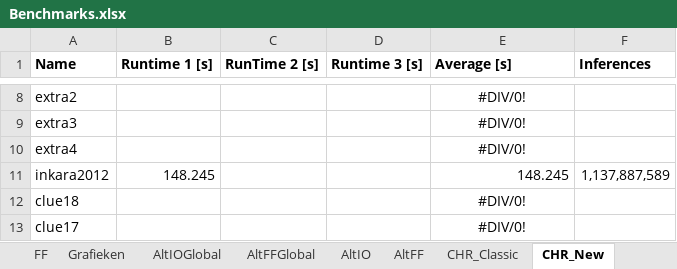
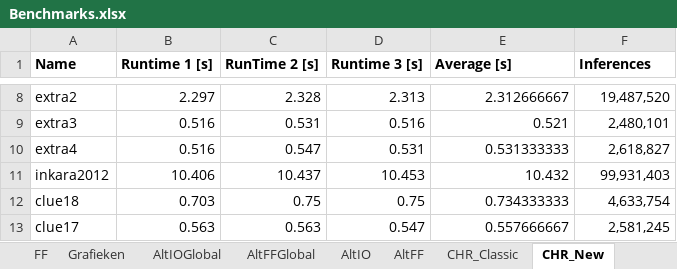
Before and after one commit to WToon/APLAI, an Excel workbook: sudoku/Benchmarks.xlsx, sheet CHR_New, drawn as a sheet; only a part is shown, gaps mark what is left out; values as stored, in another font and other column widths than the file's, no borders; the diff covers the shown part only; the diff names each change by its address in the sheet, - before the commit and + after, or states it on an @@ line.

```diff
--- a/sudoku/Benchmarks.xlsx (sheet CHR_New)
+++ b/sudoku/Benchmarks.xlsx (sheet CHR_New)
-B8 (Runtime 1 [s]): (empty)
+B8 (Runtime 1 [s]): 2.297
-C8 (RunTime 2 [s]): (empty)
+C8 (RunTime 2 [s]): 2.328
-D8 (Runtime 3 [s]): (empty)
+D8 (Runtime 3 [s]): 2.313
-E8 (Average [s]): #DIV/0!
+E8 (Average [s]): 2.312666667
-E8:E10 alignment: center
+E8:E10 alignment: right
-F8 (Inferences): (empty)
+F8 (Inferences): 19,487,520
-B9:B10 (Runtime 1 [s]): (empty)
+B9:B10 (Runtime 1 [s]): 0.516
-C9 (RunTime 2 [s]): (empty)
+C9 (RunTime 2 [s]): 0.531
-D9 (Runtime 3 [s]): (empty)
+D9 (Runtime 3 [s]): 0.516
-E9 (Average [s]): #DIV/0!
+E9 (Average [s]): 0.521
-F9 (Inferences): (empty)
+F9 (Inferences): 2,480,101
-C10 (RunTime 2 [s]): (empty)
+C10 (RunTime 2 [s]): 0.547
-D10 (Runtime 3 [s]): (empty)
+D10 (Runtime 3 [s]): 0.531
-E10 (Average [s]): #DIV/0!
+E10 (Average [s]): 0.531333333
-F10 (Inferences): (empty)
+F10 (Inferences): 2,618,827
-B11 (Runtime 1 [s]): 148.245
+B11 (Runtime 1 [s]): 10.406
-C11 (RunTime 2 [s]): (empty)
+C11 (RunTime 2 [s]): 10.437
-D11 (Runtime 3 [s]): (empty)
+D11 (Runtime 3 [s]): 10.453
-E11 (Average [s]): 148.245
+E11 (Average [s]): 10.432
-F11 (Inferences): 1,137,887,589
+F11 (Inferences): 99,931,403
-B12 (Runtime 1 [s]): (empty)
+B12 (Runtime 1 [s]): 0.703
-C12 (RunTime 2 [s]): (empty)
+C12 (RunTime 2 [s]): 0.75
-D12 (Runtime 3 [s]): (empty)
+D12 (Runtime 3 [s]): 0.75
-E12 (Average [s]): #DIV/0!
+E12 (Average [s]): 0.734333333
-E12:E13 alignment: center
+E12:E13 alignment: right
-F12 (Inferences): (empty)
+F12 (Inferences): 4,633,754
-B13 (Runtime 1 [s]): (empty)
+B13 (Runtime 1 [s]): 0.563
-C13 (RunTime 2 [s]): (empty)
+C13 (RunTime 2 [s]): 0.563
-D13 (Runtime 3 [s]): (empty)
+D13 (Runtime 3 [s]): 0.547
-E13 (Average [s]): #DIV/0!
+E13 (Average [s]): 0.557666667
-F13 (Inferences): (empty)
+F13 (Inferences): 2,581,245
```
Also changed, not shown: 40 edited cells and cell formats elsewhere in this sheet, sheet CHR_Both, sheet CHR_Classic, charts or pictures, 3 other files.
